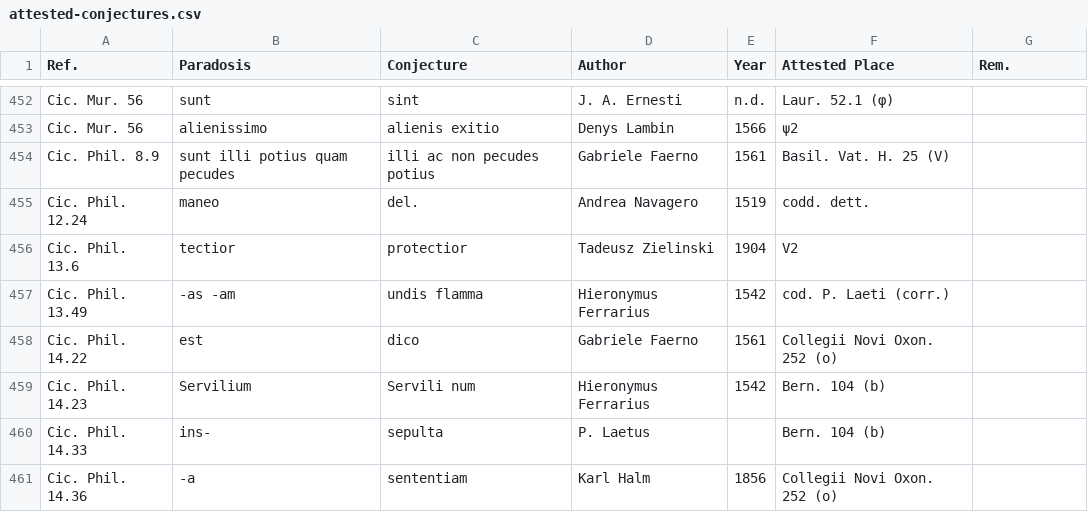
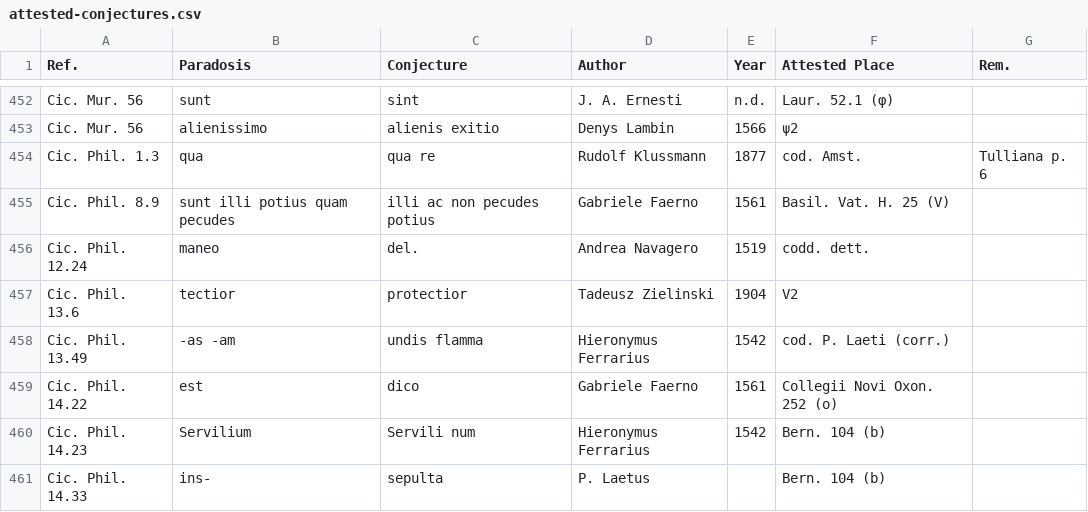
Before and after one commit to tkb-github/attested-conjectures, a CSV file: attested-conjectures.csv, drawn as a sheet; only a part is shown, gaps mark what is left out; the shorter side is filled out with more unchanged rows.

Commit message:
Update attested-conjectures.csv

```diff
--- a/attested-conjectures.csv
+++ b/attested-conjectures.csv
@@ -453,2 +453,3 @@ Cic. Mur. 56,sunt,sint,J. A. Ernesti,n.d.,Laur. 52.1 (φ),
 Cic. Mur. 56,alienissimo,alienis exitio,Denys Lambin,1566,ψ2,
+Cic. Phil. 1.3,qua,qua re,Rudolf Klussmann,1877,cod. Amst.,Tulliana p. 6
 Cic. Phil. 8.9,sunt illi potius quam pecudes,illi ac non pecudes potius,Gabriele Faerno,1561,Basil. Vat. H. 25 (V),
```
